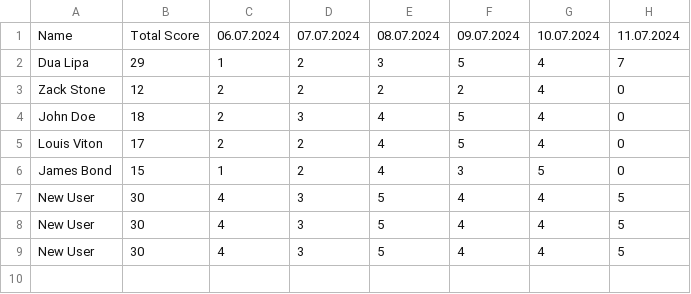
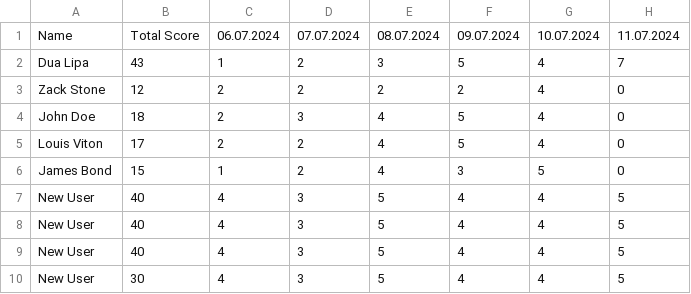
Before and after one commit to catnys/Py4Society, a CSV file: Day025-Intermediate/TrackProject/data.csv, drawn as a sheet.

```diff
--- a/Day025-Intermediate/TrackProject/data.csv
+++ b/Day025-Intermediate/TrackProject/data.csv
@@ -1,3 +1,3 @@
 Name;Total Score;06.07.2024;07.07.2024;08.07.2024;09.07.2024;10.07.2024;11.07.2024
-Dua Lipa;29;1;2;3;5;4;7
+Dua Lipa;43;1;2;3;5;4;7
 Zack Stone;12;2;2;2;2;4;0
@@ -6,4 +6,5 @@ Louis Viton;17;2;2;4;5;4;0
 James Bond;15;1;2;4;3;5;0
-New User;30;4;3;5;4;4;5
-New User;30;4;3;5;4;4;5
+New User;40;4;3;5;4;4;5
+New User;40;4;3;5;4;4;5
+New User;40;4;3;5;4;4;5
 New User;30;4;3;5;4;4;5
```
Also changed, not shown: 1 other file.
